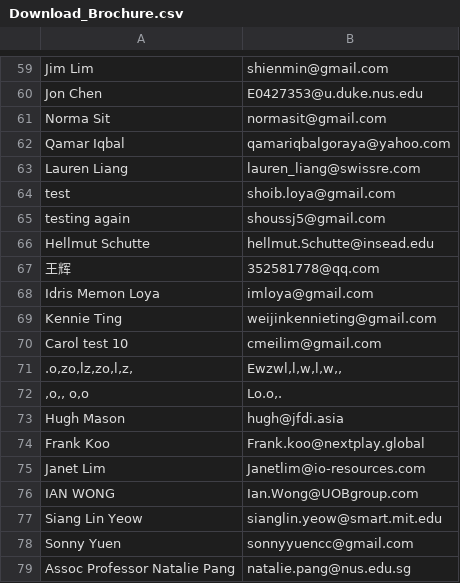
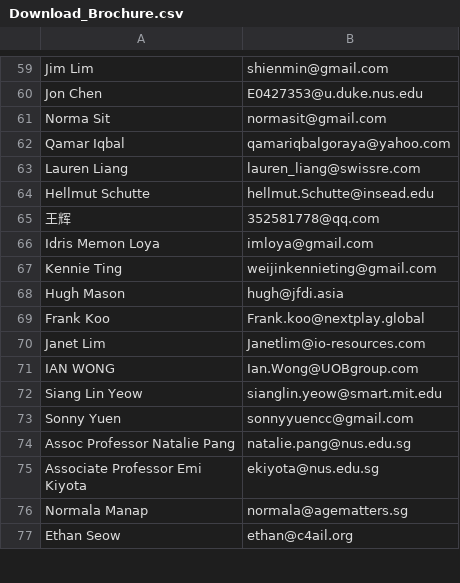
Before and after one commit to shoibloya/dsfp-dashboard, a CSV file: Download_Brochure.csv, drawn as a sheet; only a part is shown, gaps mark what is left out; the shorter side is filled out with more unchanged rows.

Commit message:
Update Download_Brochure.csv

```diff
--- a/Download_Brochure.csv
+++ b/Download_Brochure.csv
@@ -63,4 +63,2 @@ Qamar Iqbal,qamariqbalgoraya@yahoo.com
 Lauren Liang,lauren_liang@swissre.com
-test,shoib.loya@gmail.com
-testing again,shoussj5@gmail.com
 Hellmut Schutte,hellmut.Schutte@insead.edu
@@ -69,5 +67,2 @@ Idris Memon Loya,imloya@gmail.com
 Kennie Ting,weijinkennieting@gmail.com
-Carol test 10,cmeilim@gmail.com
-".o,zo,lz,zo,l,z,","Ewzwl,l,w,l,w,,"
-",o,, o,o","Lo.o,."
 Hugh Mason,hugh@jfdi.asia
```
